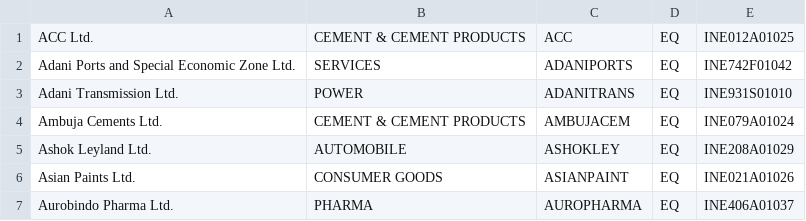
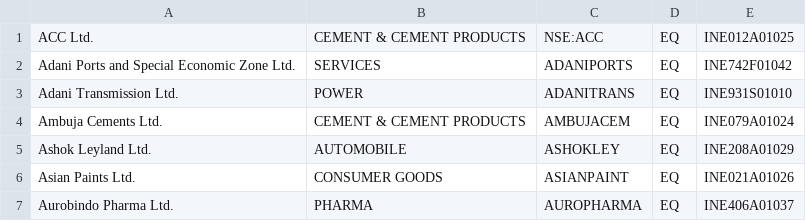
Before and after one commit to ravikukreja87/chart-email, a CSV file: resources/ind_nifty100list.csv, drawn as a sheet; only a part is shown.

```diff
--- a/resources/ind_nifty100list.csv
+++ b/resources/ind_nifty100list.csv
@@ -1,2 +1,2 @@
-ACC Ltd.,CEMENT & CEMENT PRODUCTS,ACC,EQ,INE012A01025
+ACC Ltd.,CEMENT & CEMENT PRODUCTS,NSE:ACC,EQ,INE012A01025
 Adani Ports and Special Economic Zone Ltd.,SERVICES,ADANIPORTS,EQ,INE742F01042
```
Also changed, not shown: 24 other files.
